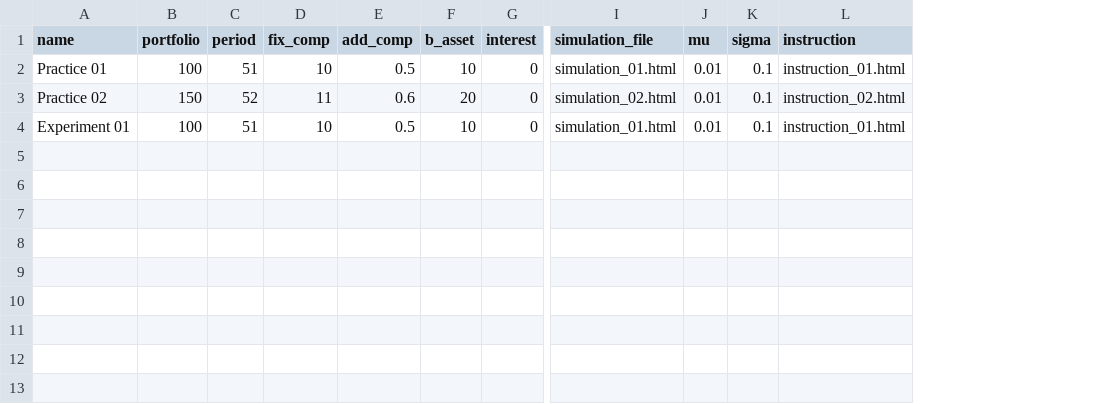
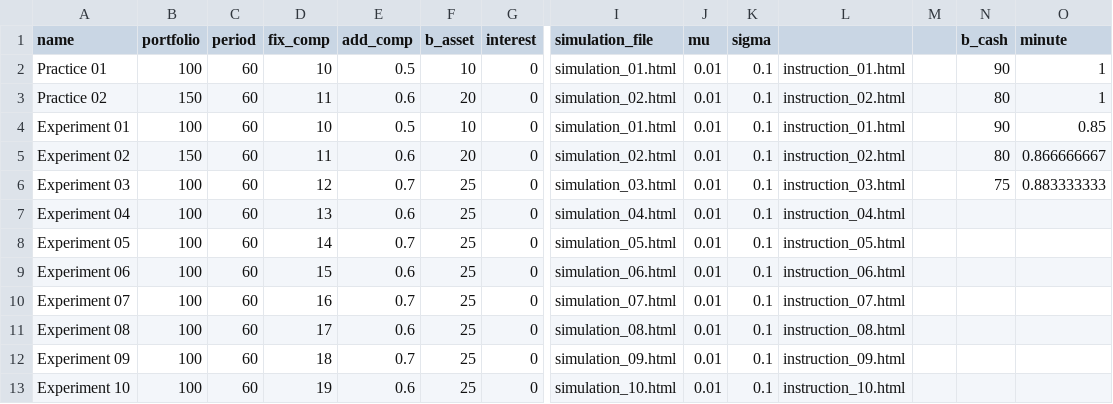
Before and after one commit to alfa-ryano/Brownian, a CSV file: configuration/simulation_configuration.csv, drawn as a sheet; only a part is shown, gaps mark what is left out; rows hold the shown columns only; the diff names each change by its address in the sheet, - before the commit and + after, or states it on an @@ line.

Commit message:
Add Animation to the Brownian Motion Simulation and Update Instruction Files
Add Animation to the Brownian Motion Simulation and Update Instruction Files

```diff
--- a/configuration/simulation_configuration.csv
+++ b/configuration/simulation_configuration.csv
+column M, empty
+column N (b_cash), rows 2-4: 90 | 80 | 90
+column O (minute), rows 2-4: 1 | 1 | 0.85
-L1: instruction
+L1: (empty)
-C2 (period): 51
+C2 (period): 60
-C3 (period): 52
+C3 (period): 60
-C4 (period): 51
+C4 (period): 60
+row 5: Experiment 02 | 150 | 60 | 11 | 0.6 | 20 | 0 | simulation_02.html | 0.01 | 0.1 | instruction_02.html |  | 80 | 0.866666667
+row 6: Experiment 03 | 100 | 60 | 12 | 0.7 | 25 | 0 | simulation_03.html | 0.01 | 0.1 | instruction_03.html |  | 75 | 0.883333333
+row 7: Experiment 04 | 100 | 60 | 13 | 0.6 | 25 | 0 | simulation_04.html | 0.01 | 0.1 | instruction_04.html
+row 8: Experiment 05 | 100 | 60 | 14 | 0.7 | 25 | 0 | simulation_05.html | 0.01 | 0.1 | instruction_05.html
+row 9: Experiment 06 | 100 | 60 | 15 | 0.6 | 25 | 0 | simulation_06.html | 0.01 | 0.1 | instruction_06.html
+row 10: Experiment 07 | 100 | 60 | 16 | 0.7 | 25 | 0 | simulation_07.html | 0.01 | 0.1 | instruction_07.html
+row 11: Experiment 08 | 100 | 60 | 17 | 0.6 | 25 | 0 | simulation_08.html | 0.01 | 0.1 | instruction_08.html
+row 12: Experiment 09 | 100 | 60 | 18 | 0.7 | 25 | 0 | simulation_09.html | 0.01 | 0.1 | instruction_09.html
+row 13: Experiment 10 | 100 | 60 | 19 | 0.6 | 25 | 0 | simulation_10.html | 0.01 | 0.1 | instruction_10.html
```
Also changed, not shown: 36 other files.
